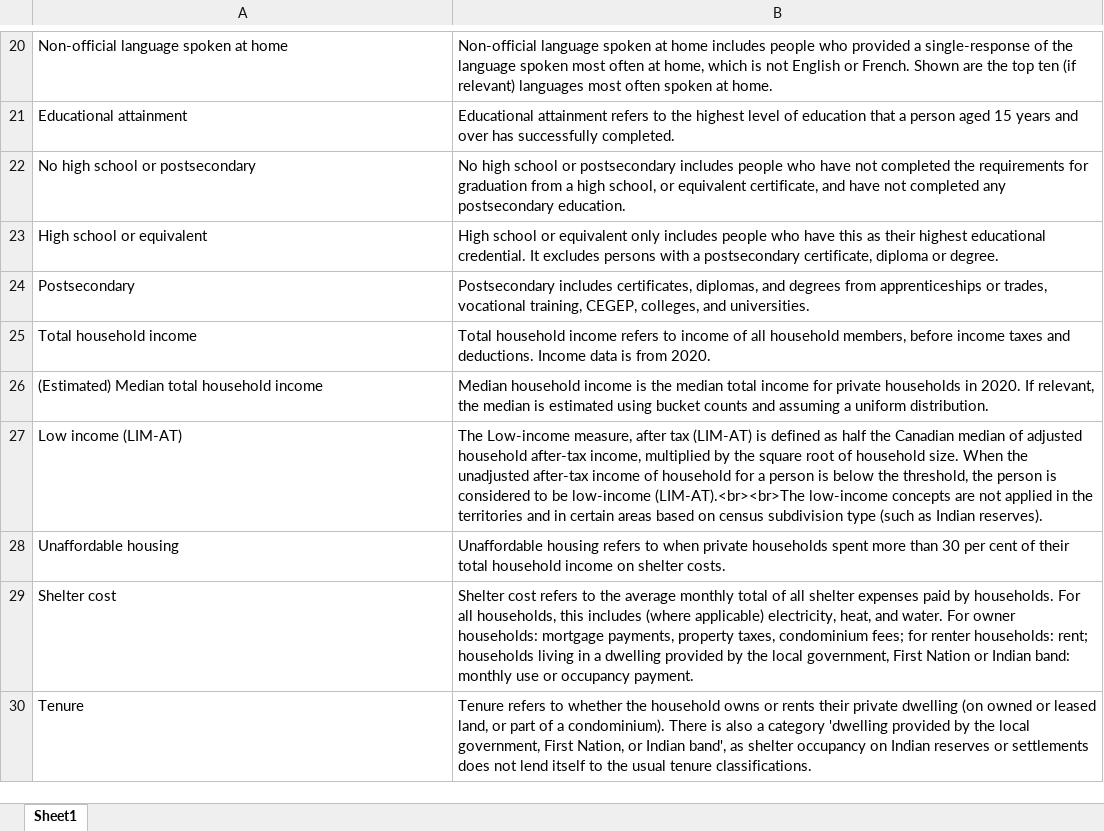
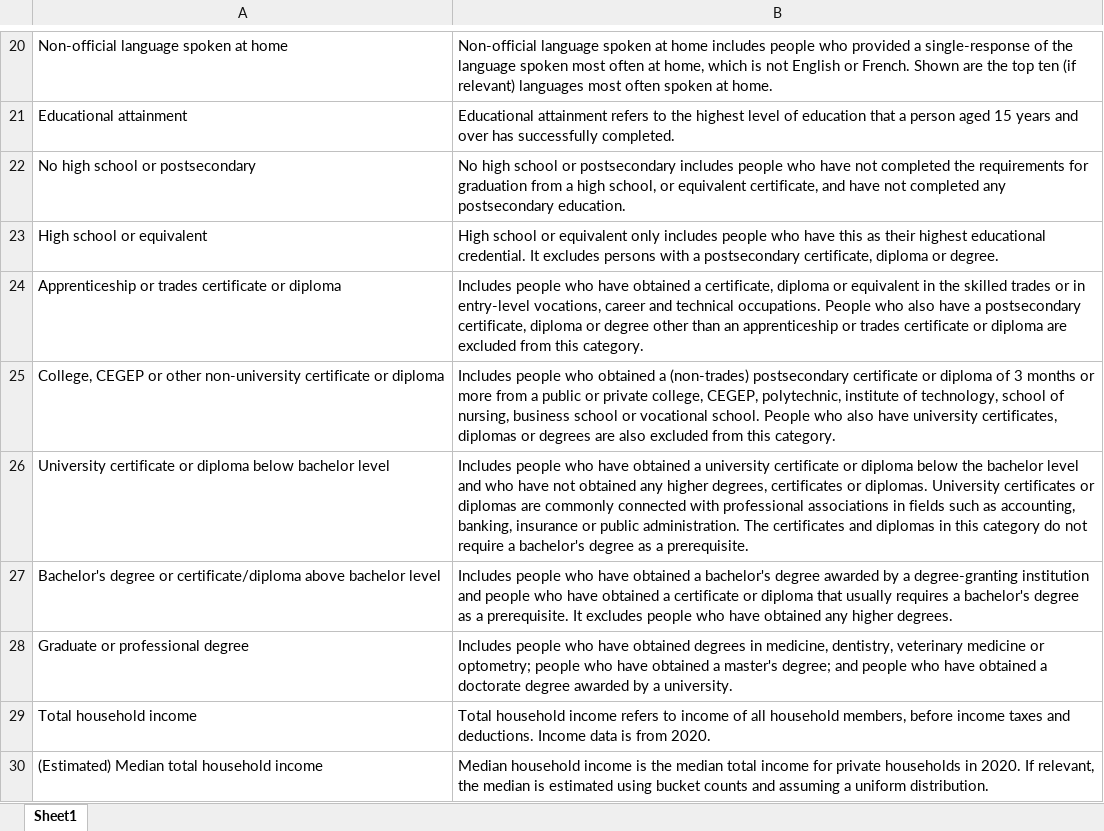
Before and after one commit to purposeanalytics/census-aggregator-app, an Excel workbook: data-raw/variable_definitions.xlsx, sheet Sheet1, drawn as a sheet; only a part is shown, gaps mark what is left out; the shorter side is filled out with more unchanged rows; values as stored, in another font and other column widths than the file's, no borders; removed rows and columns are numbered as before the commit, all else as after; the diff names each change by its address in the sheet, - before the commit and + after, or states it on an @@ line.

Commit message:
Add additional definitions for educational attainment

```diff
--- a/data-raw/variable_definitions.xlsx (sheet Sheet1)
+++ b/data-raw/variable_definitions.xlsx (sheet Sheet1)
-row 24: Postsecondary | Postsecondary includes certificates, diplomas, and degrees from apprenticeships or trades, vocational training, CEGEP, colleges, and universities.
+row 24: Apprenticeship or trades certificate or diploma | Includes people who have obtained a certificate, diploma or equivalent in the skilled trades or in entry-level vocations, career and technical occupations. People who also have a postsecondary certificate, diploma or degree other than an apprenticeship or trades certificate or diploma are excluded from this category.
+row 25: College, CEGEP or other non-university certificate or diploma | Includes people who obtained a (non-trades) postsecondary certificate or diploma of 3 months or more from a public or private college, CEGEP, polytechnic, institute of technology, school of nursing, business school or vocational school. People who also have university certificates, diplomas or degrees are also excluded from this category.
+row 26: University certificate or diploma below bachelor level | Includes people who have obtained a university certificate or diploma below the bachelor level and who have not obtained any higher degrees, certificates or diplomas. University certificates or diplomas are commonly connected with professional associations in fields such as accounting, banking, insurance or public administration. The certificates and diplomas in this category do not require a bachelor's degree as a prerequisite.
+row 27: Bachelor's degree or certificate/diploma above bachelor level | Includes people who have obtained a bachelor's degree awarded by a degree-granting institution and people who have obtained a certificate or diploma that usually requires a bachelor's degree as a prerequisite. It excludes people who have obtained any higher degrees.
+row 28: Graduate or professional degree | Includes people who have obtained degrees in medicine, dentistry, veterinary medicine or optometry; people who have obtained a master's degree; and people who have obtained a doctorate degree awarded by a university.
```
Also changed, not shown: 2 other files.
